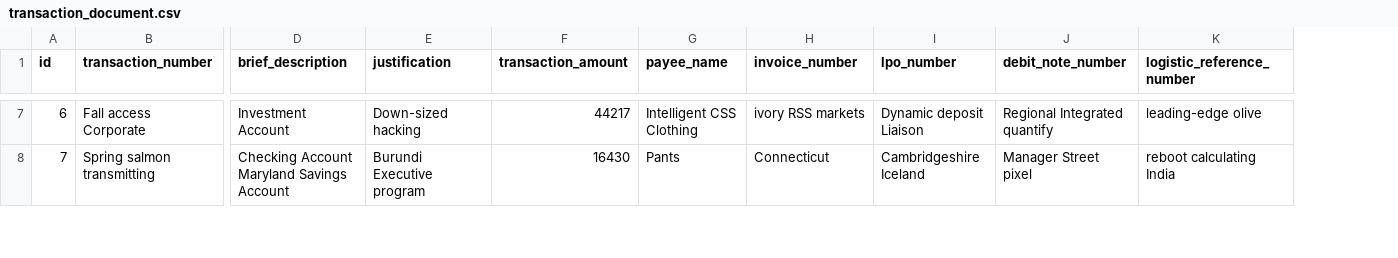
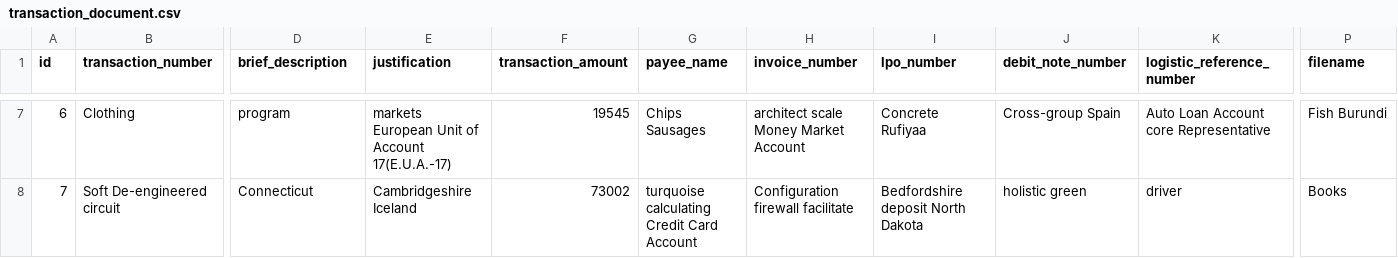
Before and after one commit to ghacupha/documents, a CSV file: src/main/resources/config/liquibase/fake-data/transaction_document.csv, drawn as a sheet; only a part is shown, gaps mark what is left out; the diff covers the shown part only; the diff names each change by its address in the sheet, - before the commit and + after, or states it on an @@ line.

Commit message:
Add filename field to the transactionDOcument and the formalDocument fields

```diff
--- a/src/main/resources/config/liquibase/fake-data/transaction_document.csv
+++ b/src/main/resources/config/liquibase/fake-data/transaction_document.csv
+column P (filename), rows 7-8: Fish Burundi | Books
-B7 (transaction_number): Fall access Corporate
+B7 (transaction_number): Clothing
-D7 (brief_description): Investment Account
+D7 (brief_description): program
-E7 (justification): Down-sized hacking
+E7 (justification): markets European Unit of Account 17(E.U.A.-17)
-F7 (transaction_amount): 44217
+F7 (transaction_amount): 19545
-G7 (payee_name): Intelligent CSS Clothing
+G7 (payee_name): Chips Sausages
-H7 (invoice_number): ivory RSS markets
+H7 (invoice_number): architect scale Money Market Account
-I7 (lpo_number): Dynamic deposit Liaison
+I7 (lpo_number): Concrete Rufiyaa
-J7 (debit_note_number): Regional Integrated quantify
+J7 (debit_note_number): Cross-group Spain
-K7 (logistic_reference_number): leading-edge olive
+K7 (logistic_reference_number): Auto Loan Account core Representative
-B8 (transaction_number): Spring salmon transmitting
+B8 (transaction_number): Soft De-engineered circuit
-D8 (brief_description): Checking Account Maryland Savings Account
+D8 (brief_description): Connecticut
-E8 (justification): Burundi Executive program
+E8 (justification): Cambridgeshire Iceland
-F8 (transaction_amount): 16430
+F8 (transaction_amount): 73002
-G8 (payee_name): Pants
+G8 (payee_name): turquoise calculating Credit Card Account
-H8 (invoice_number): Connecticut
+H8 (invoice_number): Configuration firewall facilitate
-I8 (lpo_number): Cambridgeshire Iceland
+I8 (lpo_number): Bedfordshire deposit North Dakota
-J8 (debit_note_number): Manager Street pixel
+J8 (debit_note_number): holistic green
-K8 (logistic_reference_number): reboot calculating India
+K8 (logistic_reference_number): driver
```
Also changed, not shown: 88 edited cells elsewhere in this file, src/main/resources/config/liquibase/fake-data/formal_document.csv, 33 other files.
